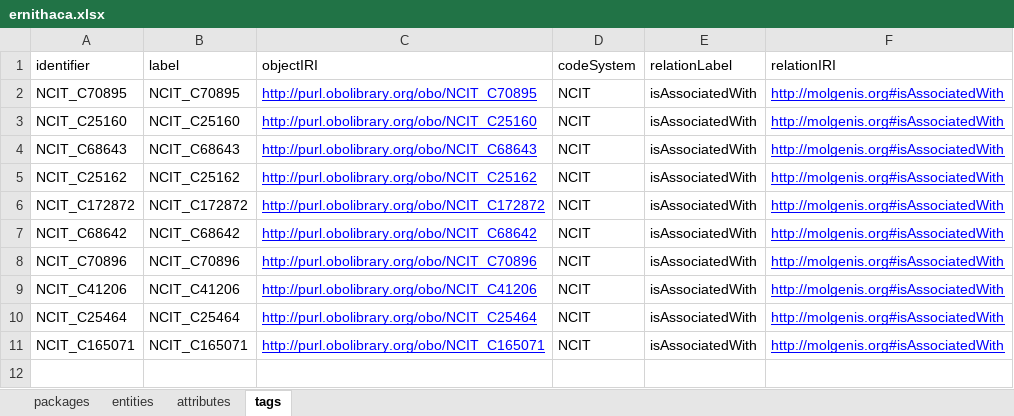
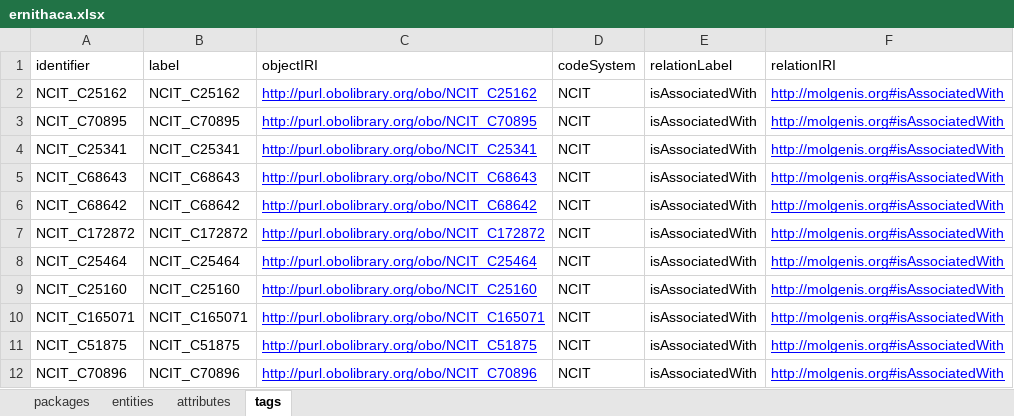
Before and after one commit to molgenis/projects-rd-erns, an Excel workbook: dist/ernithaca.xlsx, sheet tags, drawn as a sheet; values as stored, in another font and other column widths than the file's, no borders; removed rows and columns are numbered as before the commit, all else as after; the diff names each change by its address in the sheet, - before the commit and + after, or states it on an @@ line.

```diff
--- a/dist/ernithaca.xlsx (sheet tags)
+++ b/dist/ernithaca.xlsx (sheet tags)
@@ row 5 moved to row 2: NCIT_C25162 @@
+row 4: NCIT_C25341 | NCIT_C25341 | http://purl.obolibrary.org/obo/NCIT_C25341 | NCIT | isAssociatedWith | http://molgenis.org#isAssociatedWith
@@ row 4 moved to row 5: NCIT_C68643 @@
@@ row 7 moved to row 6: NCIT_C68642 @@
+row 7: NCIT_C172872 | NCIT_C172872 | http://purl.obolibrary.org/obo/NCIT_C172872 | NCIT | isAssociatedWith | http://molgenis.org#isAssociatedWith
@@ row 10 moved to row 8: NCIT_C25464 @@
@@ row 11 moved to row 10: NCIT_C165071 @@
-A11 (identifier): NCIT_C172872
+A11 (identifier): NCIT_C51875
-B11 (label): NCIT_C172872
+B11 (label): NCIT_C51875
-C11 (objectIRI): http://purl.obolibrary.org/obo/NCIT_C172872
+C11 (objectIRI): http://purl.obolibrary.org/obo/NCIT_C51875
-row 9: NCIT_C41206 | NCIT_C41206 | http://purl.obolibrary.org/obo/NCIT_C41206 | NCIT | isAssociatedWith | http://molgenis.org#isAssociatedWith
```
Also changed, not shown: sheet attributes, sheet packages, 2 other files.
